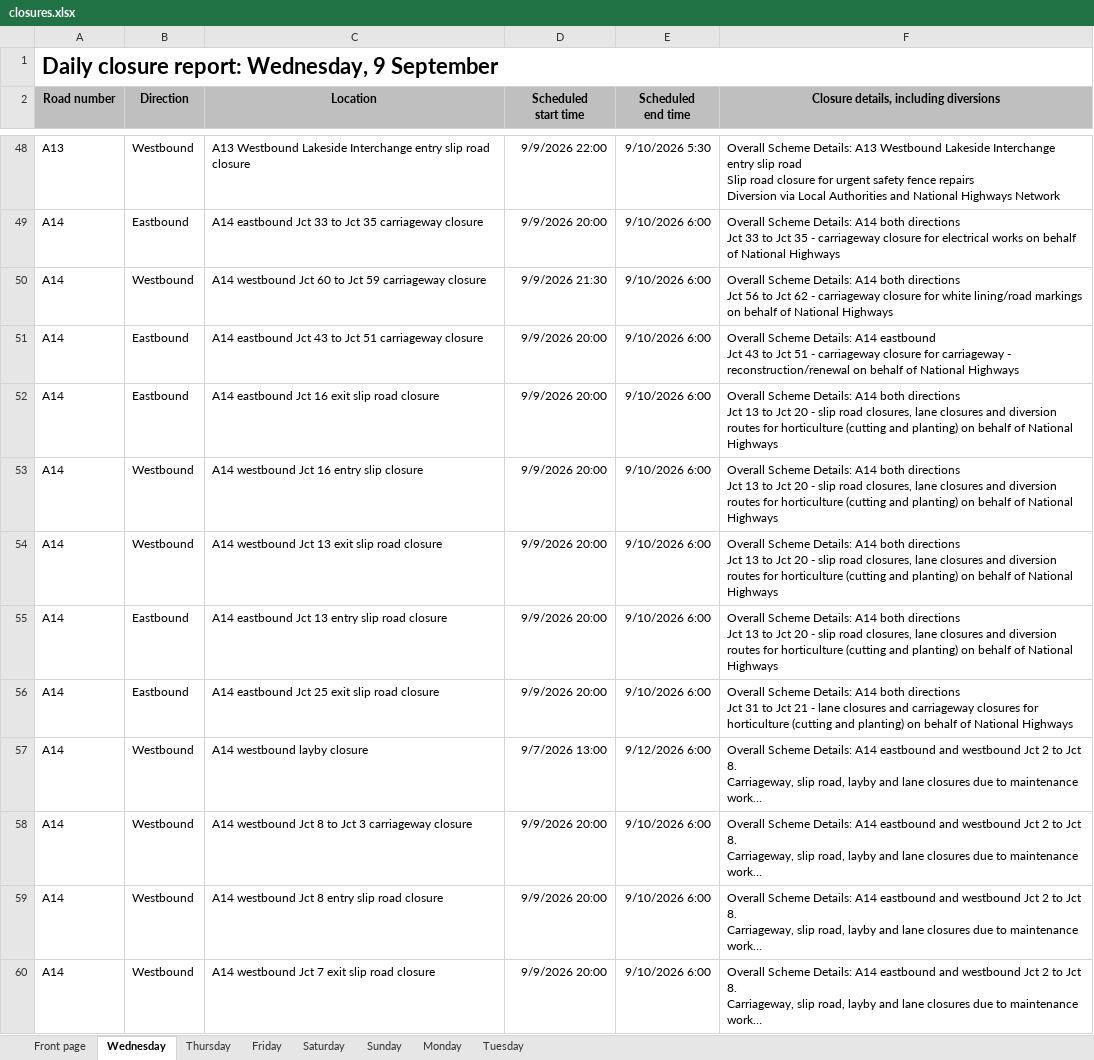
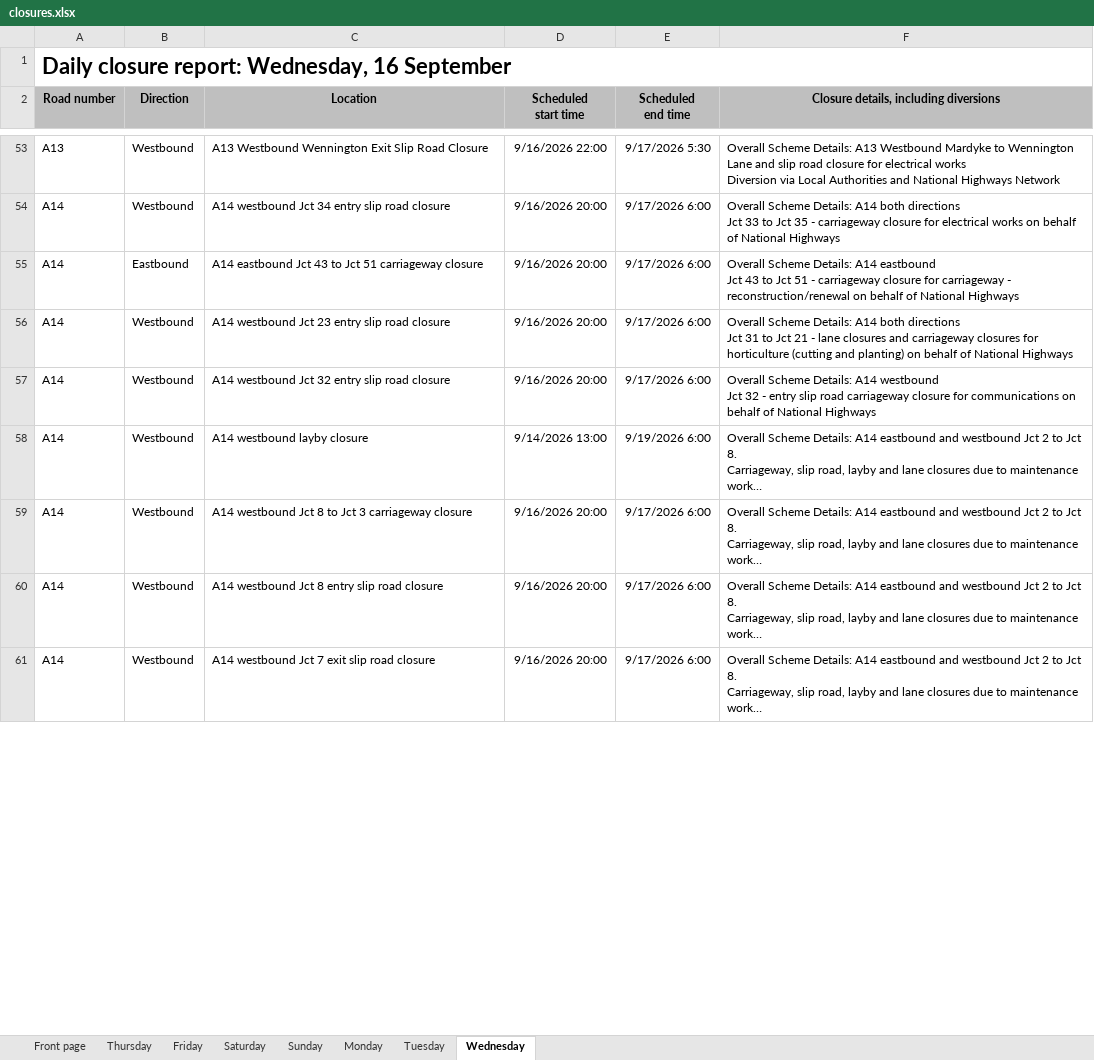
Before and after one commit to mnmred/uk-route-checker, an Excel workbook: closures.xlsx, sheet Wednesday, drawn as a sheet; only a part is shown, gaps mark what is left out; long unchanged cells end in …; values as stored, in another font and other column widths than the file's, no borders; charts and pictures and conditional formats not drawn; removed rows and columns are numbered as before the commit, all else as after; ↵ is a line break in a cell; the diff covers the shown part only; the diff names each change by its address in the sheet, - before the commit and + after, or states it on an @@ line.

```diff
--- a/closures.xlsx (sheet Wednesday)
+++ b/closures.xlsx (sheet Wednesday)
@@ sheet tab order changed: Front page | Thursday | Friday | Saturday | Sunday | Monday | Tuesday | Wednesday @@
-A1 (Road number): Daily closure report: Wednesday, 9 September
+A1 (Road number): Daily closure report: Wednesday, 16 September
-C53 (Location): A13 Westbound Lakeside Interchange entry slip road closure
+C53 (Location): A13 Westbound Wennington Exit Slip Road Closure
-D53 (Scheduled start time): 9/9/2026 22:00
+D53 (Scheduled start time): 9/16/2026 22:00
-E53 (Scheduled end time): 9/10/2026 5:30
+E53 (Scheduled end time): 9/17/2026 5:30
-F53: …A13 Westbound Lakeside Interchange entry slip road ↵ Slip road closure for urgent safety fence repairs ↵ Diversion via…
+F53: …A13 Westbound Mardyke to Wennington ↵ Lane and slip road closure for electrical works ↵ Diversion via…
-row 49: A14 | Eastbound | A14 eastbound Jct 33 to Jct 35 carriageway closure | 9/9/2026 20:00 | 9/10/2026 6:00 | Overall Scheme Details: A14 both directions ↵ Jct 33 to Jct 35 - carriageway closure for electrical works on behalf of National Highways
-C54 (Location): …westbound Jct 60 to Jct 59 carriageway closure
+C54 (Location): …westbound Jct 34 entry slip road closure
-D54 (Scheduled start time): 9/9/2026 21:30
+D54 (Scheduled start time): 9/16/2026 20:00
-E54:E55 (Scheduled end time): 9/10/2026 6:00
+E54:E55 (Scheduled end time): 9/17/2026 6:00
-F54: …directions ↵ Jct 56 to Jct 62 - carriageway closure for white lining/road markings on behalf…
+F54: …directions ↵ Jct 33 to Jct 35 - carriageway closure for electrical works on behalf…
-D55 (Scheduled start time): 9/9/2026 20:00
+D55 (Scheduled start time): 9/16/2026 20:00
-row 52: A14 | Eastbound | A14 eastbound Jct 16 exit slip road closure | 9/9/2026 20:00 | 9/10/2026 6:00 | Overall Scheme Details: A14 both directions ↵ Jct 13 to Jct 20 - slip road closures, lane closures and diversion routes for horticulture (cutting and planting) on behalf of National Highways
-C56 (Location): A14 westbound Jct 16 entry slip closure
+C56 (Location): A14 westbound Jct 23 entry slip road closure
-D56:D57 (Scheduled start time): 9/9/2026 20:00
+D56:D57 (Scheduled start time): 9/16/2026 20:00
-E56:E57 (Scheduled end time): 9/10/2026 6:00
+E56:E57 (Scheduled end time): 9/17/2026 6:00
-F56: …directions ↵ Jct 13 to Jct 20 - slip road closures, lane closures and diversion routes for horticulture…
+F56: …directions ↵ Jct 31 to Jct 21 - lane closures and carriageway closures for horticulture…
-C57 (Location): A14 westbound Jct 13 exit slip road closure
+C57 (Location): A14 westbound Jct 32 entry slip road closure
-F57: …Details: A14 both directions ↵ Jct 13 to Jct 20 - slip road closures, lane closures and diversion routes for horticulture (cutting and planting) on behalf…
+F57: …Details: A14 westbound ↵ Jct 32 - entry slip road carriageway closure for communications on behalf…
-row 55: A14 | Eastbound | A14 eastbound Jct 13 entry slip road closure | 9/9/2026 20:00 | 9/10/2026 6:00 | Overall Scheme Details: A14 both directions ↵ Jct 13 to Jct 20 - slip road closures, lane closures and diversion routes for horticulture (cutting and planting) on behalf of National Highways
-row 56: A14 | Eastbound | A14 eastbound Jct 25 exit slip road closure | 9/9/2026 20:00 | 9/10/2026 6:00 | Overall Scheme Details: A14 both directions ↵ Jct 31 to Jct 21 - lane closures and carriageway closures for horticulture (cutting and planting) on behalf of National Highways
-D58 (Scheduled start time): 9/7/2026 13:00
+D58 (Scheduled start time): 9/14/2026 13:00
-E58 (Scheduled end time): 9/12/2026 6:00
+E58 (Scheduled end time): 9/19/2026 6:00
-D59:D61 (Scheduled start time): 9/9/2026 20:00
+D59:D61 (Scheduled start time): 9/16/2026 20:00
-E59:E61 (Scheduled end time): 9/10/2026 6:00
+E59:E61 (Scheduled end time): 9/17/2026 6:00
```
Also changed, not shown: 95 added rows, 76 removed rows and 607 edited cells elsewhere in this sheet, sheet Friday, sheet Thursday, sheet Monday, sheet Tuesday, sheet Saturday, sheet Front page, formulas that keep their value.
